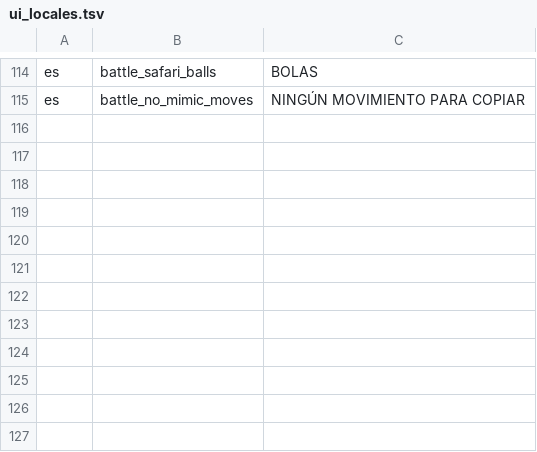
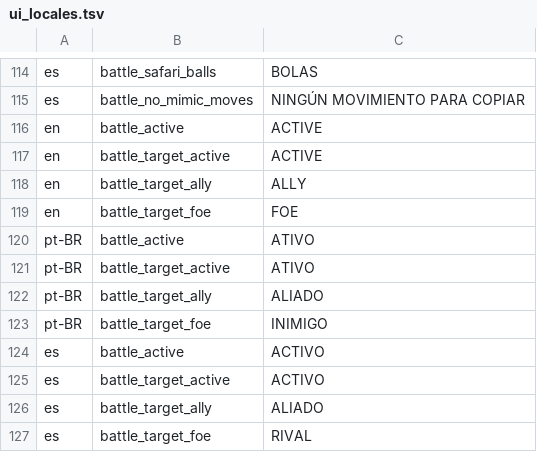
Before and after one commit to CarlosCosta07-s/Gen1_Achievements, a TSV file: data/ui_locales.tsv, drawn as a sheet; only a part is shown, gaps mark what is left out; the diff names each change by its address in the sheet, - before the commit and + after, or states it on an @@ line.

Commit message:
Localize double-battle actor and target roles

```diff
--- a/data/ui_locales.tsv
+++ b/data/ui_locales.tsv
+row 116: en | battle_active | ACTIVE
+row 117: en | battle_target_active | ACTIVE
+row 118: en | battle_target_ally | ALLY
+row 119: en | battle_target_foe | FOE
+row 120: pt-BR | battle_active | ATIVO
+row 121: pt-BR | battle_target_active | ATIVO
+row 122: pt-BR | battle_target_ally | ALIADO
+row 123: pt-BR | battle_target_foe | INIMIGO
+row 124: es | battle_active | ACTIVO
+row 125: es | battle_target_active | ACTIVO
+row 126: es | battle_target_ally | ALIADO
+row 127: es | battle_target_foe | RIVAL
```
